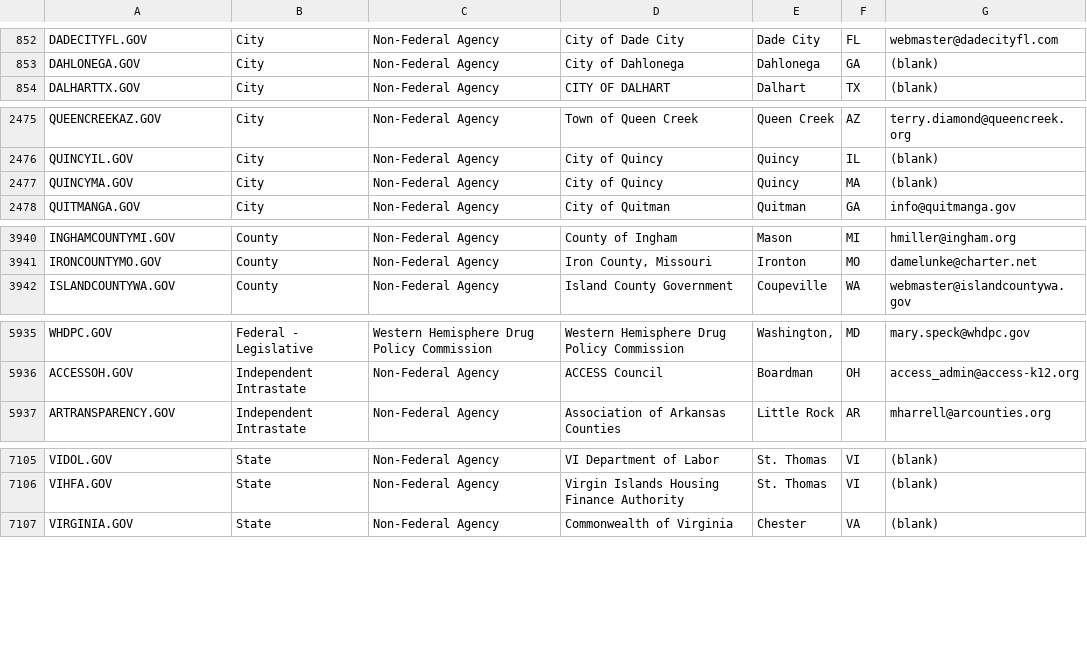
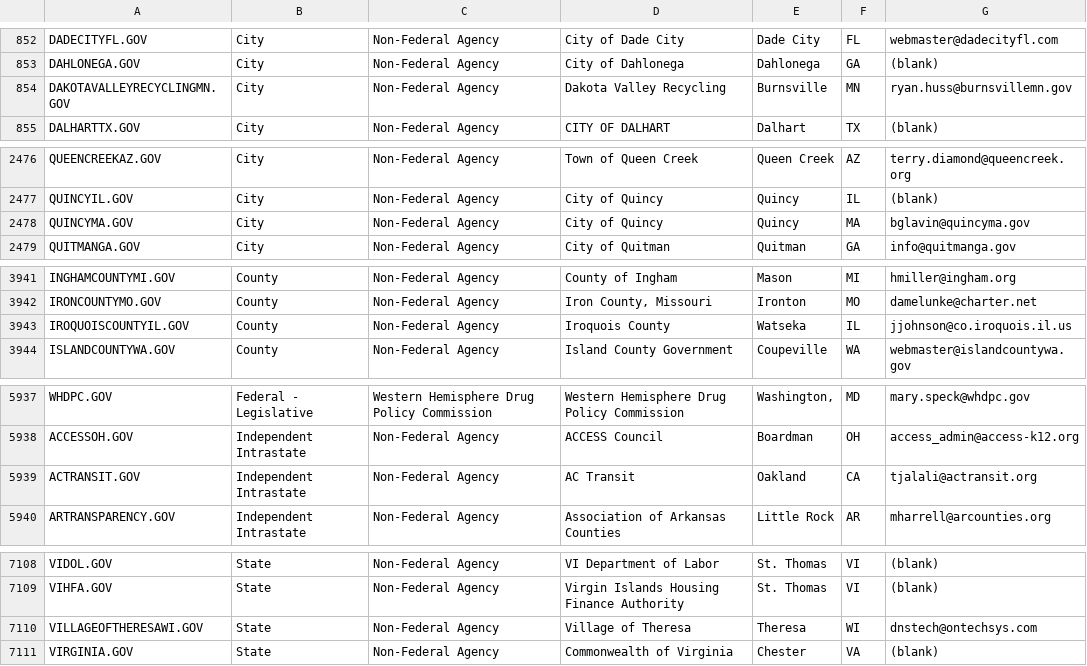
Before and after one commit to cisagov/dotgov-data, a CSV file: current-full.csv, drawn as a sheet; only a part is shown, gaps mark what is left out.

Commit message:
Flat: latest data (2022-01-27T06:26:46.643Z) {   "date": "2022-01-27T06:26:46.643Z",   "files": [     {       "name": "current-full.csv",       "deltaBytes": 431,       "source": "https://domains.dotgov.gov/dotgov-web/publicreports/current-full"     }   ] }

```diff
--- a/current-full.csv
+++ b/current-full.csv
@@ -853,2 +853,3 @@ DADECITYFL.GOV,City,Non-Federal Agency,City of Dade City,Dade City,FL,webmaster@
 DAHLONEGA.GOV,City,Non-Federal Agency,City of Dahlonega,Dahlonega,GA,(blank)
+DAKOTAVALLEYRECYCLINGMN.GOV,City,Non-Federal Agency,Dakota Valley Recycling,Burnsville,MN,ryan.huss@burnsvillemn.gov
 DALHARTTX.GOV,City,Non-Federal Agency,CITY OF DALHART,Dalhart,TX,(blank)
@@ -2476,3 +2477,3 @@ QUEENCREEKAZ.GOV,City,Non-Federal Agency,Town of Queen Creek,Queen Creek,AZ,terr
 QUINCYIL.GOV,City,Non-Federal Agency,City of Quincy,Quincy,IL,(blank)
-QUINCYMA.GOV,City,Non-Federal Agency,City of Quincy,Quincy,MA,(blank)
+QUINCYMA.GOV,City,Non-Federal Agency,City of Quincy,Quincy,MA,bglavin@quincyma.gov
 QUITMANGA.GOV,City,Non-Federal Agency,City of Quitman,Quitman,GA,info@quitmanga.gov
@@ -3941,2 +3942,3 @@ INGHAMCOUNTYMI.GOV,County,Non-Federal Agency,County of Ingham,Mason,MI,hmiller@i
 IRONCOUNTYMO.GOV,County,Non-Federal Agency,"Iron County, Missouri",Ironton,MO,damelunke@charter.net
+IROQUOISCOUNTYIL.GOV,County,Non-Federal Agency,Iroquois County,Watseka,IL,jjohnson@co.iroquois.il.us
 ISLANDCOUNTYWA.GOV,County,Non-Federal Agency,Island County Government,Coupeville,WA,webmaster@islandcountywa.gov
@@ -5936,2 +5938,3 @@ WHDPC.GOV,Federal - Legislative,Western Hemisphere Drug Policy Commission,Wester
 ACCESSOH.GOV,Independent Intrastate,Non-Federal Agency,ACCESS Council,Boardman,OH,access_admin@access-k12.org
+ACTRANSIT.GOV,Independent Intrastate,Non-Federal Agency,AC Transit,Oakland,CA,tjalali@actransit.org
 ARTRANSPARENCY.GOV,Independent Intrastate,Non-Federal Agency,Association of Arkansas Counties,Little Rock,AR,mharrell@arcounties.org
@@ -7106,2 +7109,3 @@ VIDOL.GOV,State,Non-Federal Agency,VI Department of Labor,St. Thomas,VI,(blank)
 VIHFA.GOV,State,Non-Federal Agency,Virgin Islands Housing Finance Authority,St. Thomas,VI,(blank)
+VILLAGEOFTHERESAWI.GOV,State,Non-Federal Agency,Village of Theresa,Theresa,WI,dnstech@ontechsys.com
 VIRGINIA.GOV,State,Non-Federal Agency,Commonwealth of Virginia,Chester,VA,(blank)
```
